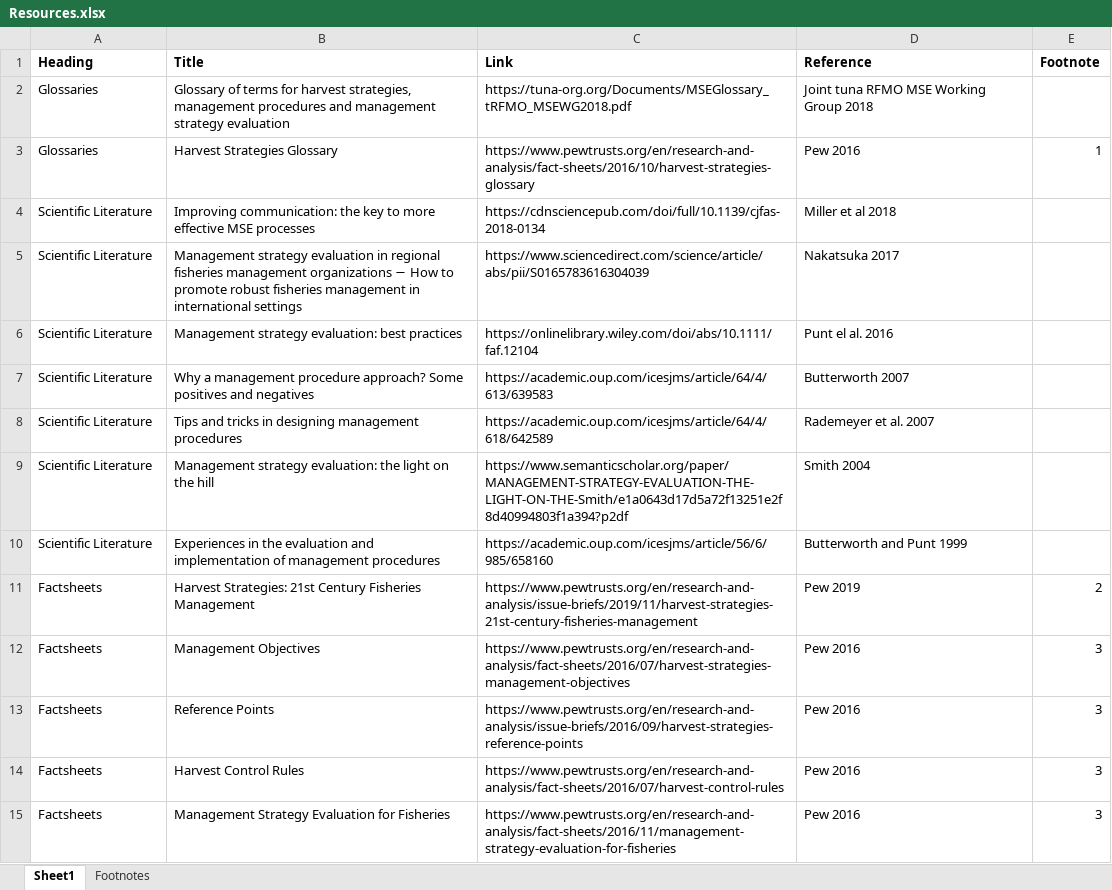
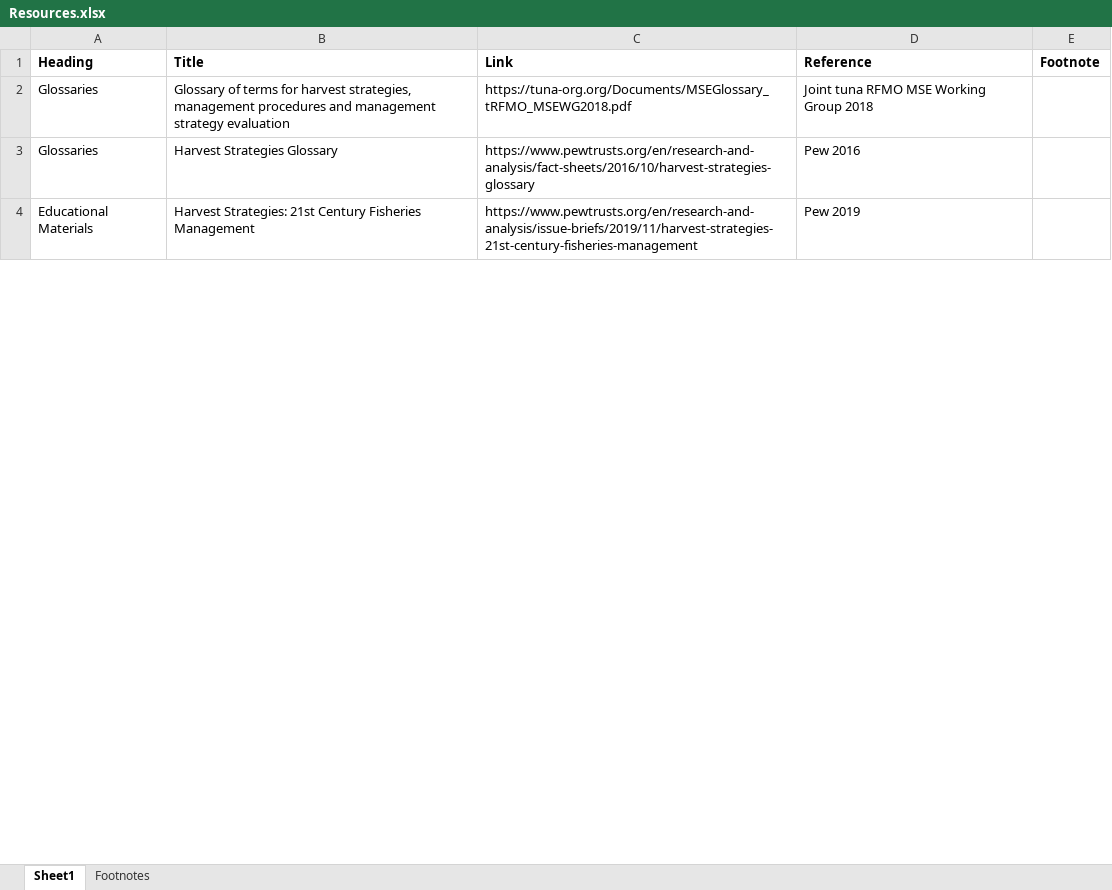
Before and after one commit to Blue-Matter/Slick, an Excel workbook: data-raw/Resources.xlsx, sheet Sheet1, drawn as a sheet; only a part is shown; values as stored, in another font and other column widths than the file's, no borders; removed rows and columns are numbered as before the commit, all else as after; the diff covers the shown part only; the diff names each change by its address in the sheet, - before the commit and + after, or states it on an @@ line.

```diff
--- a/data-raw/Resources.xlsx (sheet Sheet1)
+++ b/data-raw/Resources.xlsx (sheet Sheet1)
-E3 (Footnote): 1
+E3 (Footnote): (empty)
-row 4: Scientific Literature | Improving communication: the key to more effective MSE processes | https://cdnsciencepub.com/doi/full/10.1139/cjfas-2018-0134 | Miller et al 2018
-row 5: Scientific Literature | Management strategy evaluation in regional fisheries management organizations − How to promote robust fisheries management in international settings | https://www.sciencedirect.com/science/article/abs/pii/S0165783616304039 | Nakatsuka 2017
-row 6: Scientific Literature | Management strategy evaluation: best practices | https://onlinelibrary.wiley.com/doi/abs/10.1111/faf.12104 | Punt el al. 2016
-row 7: Scientific Literature | Why a management procedure approach? Some positives and negatives | https://academic.oup.com/icesjms/article/64/4/613/639583 | Butterworth 2007
-row 8: Scientific Literature | Tips and tricks in designing management procedures | https://academic.oup.com/icesjms/article/64/4/618/642589 | Rademeyer et al. 2007
-row 9: Scientific Literature | Management strategy evaluation: the light on the hill | https://www.semanticscholar.org/paper/MANAGEMENT-STRATEGY-EVALUATION-THE-LIGHT-ON-THE-Smith/e1a0643d17d5a72f13251e2f8d40994803f1a394?p2df | Smith 2004
-row 10: Scientific Literature | Experiences in the evaluation and implementation of management procedures | https://academic.oup.com/icesjms/article/56/6/985/658160 | Butterworth and Punt 1999
-A4 (Heading): Factsheets
+A4 (Heading): Educational Materials
-E4 (Footnote): 2
+E4 (Footnote): (empty)
-row 12: Factsheets | Management Objectives | https://www.pewtrusts.org/en/research-and-analysis/fact-sheets/2016/07/harvest-strategies-management-objectives | Pew 2016 | 3
-row 13: Factsheets | Reference Points | https://www.pewtrusts.org/en/research-and-analysis/issue-briefs/2016/09/harvest-strategies-reference-points | Pew 2016 | 3
-row 14: Factsheets | Harvest Control Rules | https://www.pewtrusts.org/en/research-and-analysis/fact-sheets/2016/07/harvest-control-rules | Pew 2016 | 3
-row 15: Factsheets | Management Strategy Evaluation for Fisheries | https://www.pewtrusts.org/en/research-and-analysis/fact-sheets/2016/11/management-strategy-evaluation-for-fisheries | Pew 2016 | 3
```
Also changed, not shown: 10 removed rows, 2 edited cells and cell formats elsewhere in this sheet, 23 other files.
